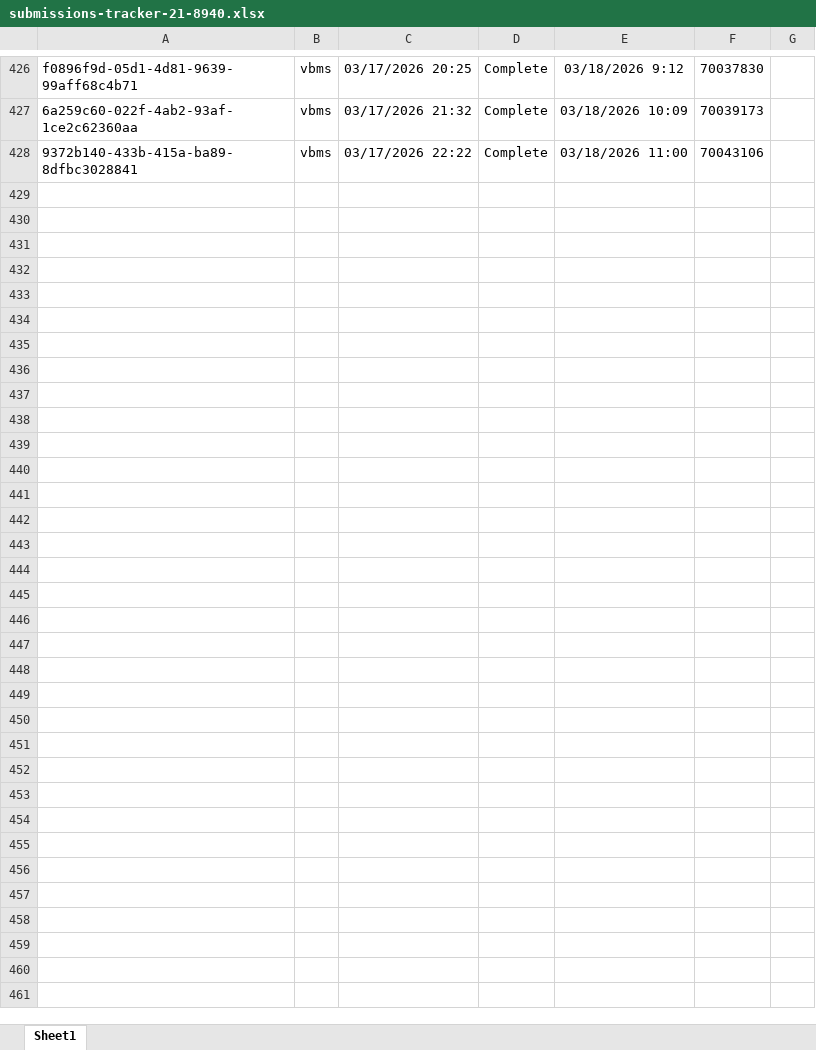
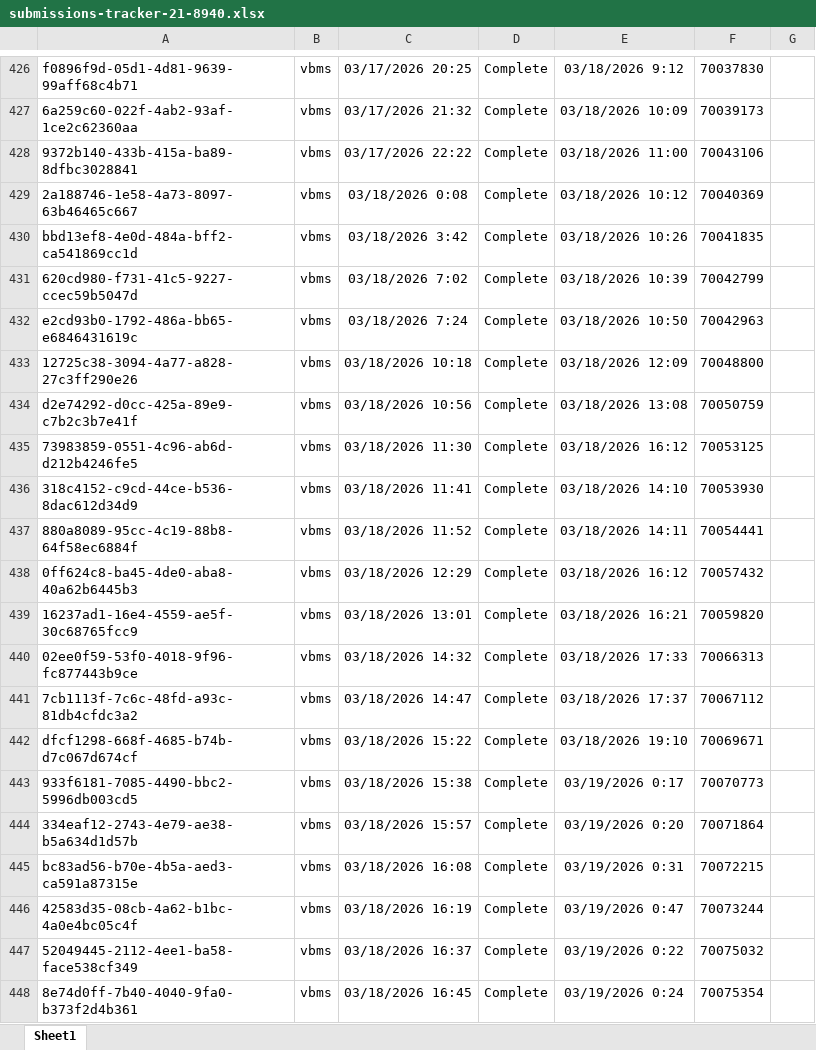
Before and after one commit to Ninjaneer321/va.gov-team, an Excel workbook: teams/benefits-portfolio/benefits-intake-optimization-pingwind/post-go-live/21-8940/submissions-tracker-21-8940.xlsx, sheet Sheet1, drawn as a sheet; only a part is shown, gaps mark what is left out; values as stored, in another font and other column widths than the file's, no borders; the diff covers the shown part only; the diff names each change by its address in the sheet, - before the commit and + after, or states it on an @@ line.

Commit message:
update the submission trakers for the 21-8940 post-go-live

```diff
--- a/teams/benefits-portfolio/benefits-intake-optimization-pingwind/post-go-live/21-8940/submissions-tracker-21-8940.xlsx (sheet Sheet1)
+++ b/teams/benefits-portfolio/benefits-intake-optimization-pingwind/post-go-live/21-8940/submissions-tracker-21-8940.xlsx (sheet Sheet1)
+row 429: 2a188746-1e58-4a73-8097-63b46465c667 | vbms | 03/18/2026 0:08 | Complete | 03/18/2026 10:12 | 70040369
+row 430: bbd13ef8-4e0d-484a-bff2-ca541869cc1d | vbms | 03/18/2026 3:42 | Complete | 03/18/2026 10:26 | 70041835
+row 431: 620cd980-f731-41c5-9227-ccec59b5047d | vbms | 03/18/2026 7:02 | Complete | 03/18/2026 10:39 | 70042799
+row 432: e2cd93b0-1792-486a-bb65-e6846431619c | vbms | 03/18/2026 7:24 | Complete | 03/18/2026 10:50 | 70042963
+row 433: 12725c38-3094-4a77-a828-27c3ff290e26 | vbms | 03/18/2026 10:18 | Complete | 03/18/2026 12:09 | 70048800
+row 434: d2e74292-d0cc-425a-89e9-c7b2c3b7e41f | vbms | 03/18/2026 10:56 | Complete | 03/18/2026 13:08 | 70050759
+row 435: 73983859-0551-4c96-ab6d-d212b4246fe5 | vbms | 03/18/2026 11:30 | Complete | 03/18/2026 16:12 | 70053125
+row 436: 318c4152-c9cd-44ce-b536-8dac612d34d9 | vbms | 03/18/2026 11:41 | Complete | 03/18/2026 14:10 | 70053930
+row 437: 880a8089-95cc-4c19-88b8-64f58ec6884f | vbms | 03/18/2026 11:52 | Complete | 03/18/2026 14:11 | 70054441
+row 438: 0ff624c8-ba45-4de0-aba8-40a62b6445b3 | vbms | 03/18/2026 12:29 | Complete | 03/18/2026 16:12 | 70057432
+row 439: 16237ad1-16e4-4559-ae5f-30c68765fcc9 | vbms | 03/18/2026 13:01 | Complete | 03/18/2026 16:21 | 70059820
+row 440: 02ee0f59-53f0-4018-9f96-fc877443b9ce | vbms | 03/18/2026 14:32 | Complete | 03/18/2026 17:33 | 70066313
+row 441: 7cb1113f-7c6c-48fd-a93c-81db4cfdc3a2 | vbms | 03/18/2026 14:47 | Complete | 03/18/2026 17:37 | 70067112
+row 442: dfcf1298-668f-4685-b74b-d7c067d674cf | vbms | 03/18/2026 15:22 | Complete | 03/18/2026 19:10 | 70069671
+row 443: 933f6181-7085-4490-bbc2-5996db003cd5 | vbms | 03/18/2026 15:38 | Complete | 03/19/2026 0:17 | 70070773
+row 444: 334eaf12-2743-4e79-ae38-b5a634d1d57b | vbms | 03/18/2026 15:57 | Complete | 03/19/2026 0:20 | 70071864
+row 445: bc83ad56-b70e-4b5a-aed3-ca591a87315e | vbms | 03/18/2026 16:08 | Complete | 03/19/2026 0:31 | 70072215
+row 446: 42583d35-08cb-4a62-b1bc-4a0e4bc05c4f | vbms | 03/18/2026 16:19 | Complete | 03/19/2026 0:47 | 70073244
+row 447: 52049445-2112-4ee1-ba58-face538cf349 | vbms | 03/18/2026 16:37 | Complete | 03/19/2026 0:22 | 70075032
+row 448: 8e74d0ff-7b40-4040-9fa0-b373f2d4b361 | vbms | 03/18/2026 16:45 | Complete | 03/19/2026 0:24 | 70075354
```
Also changed, not shown: 123 added rows and 2 edited cells elsewhere in this sheet, 1 other file.
